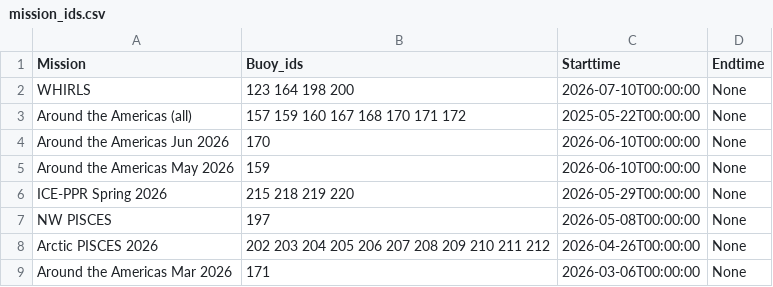
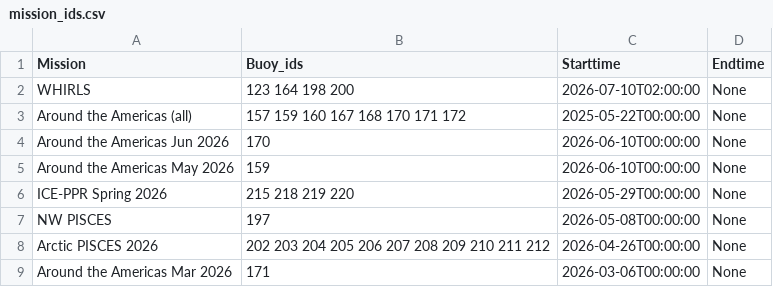
Before and after one commit to SASlabgroup/microSWIFT-Dashboard, a CSV file: mission_ids.csv, drawn as a sheet; only a part is shown.

Commit message:
Update mission_ids.csv

```diff
--- a/mission_ids.csv
+++ b/mission_ids.csv
@@ -1,3 +1,3 @@
 Mission,Buoy_ids,Starttime,Endtime
-WHIRLS, 123 164 198 200, 2026-07-10T00:00:00, None
+WHIRLS, 123 164 198 200, 2026-07-10T02:00:00, None
 Around the Americas (all), 157 159 160 167 168 170 171 172, 2025-05-22T00:00:00, None
```
